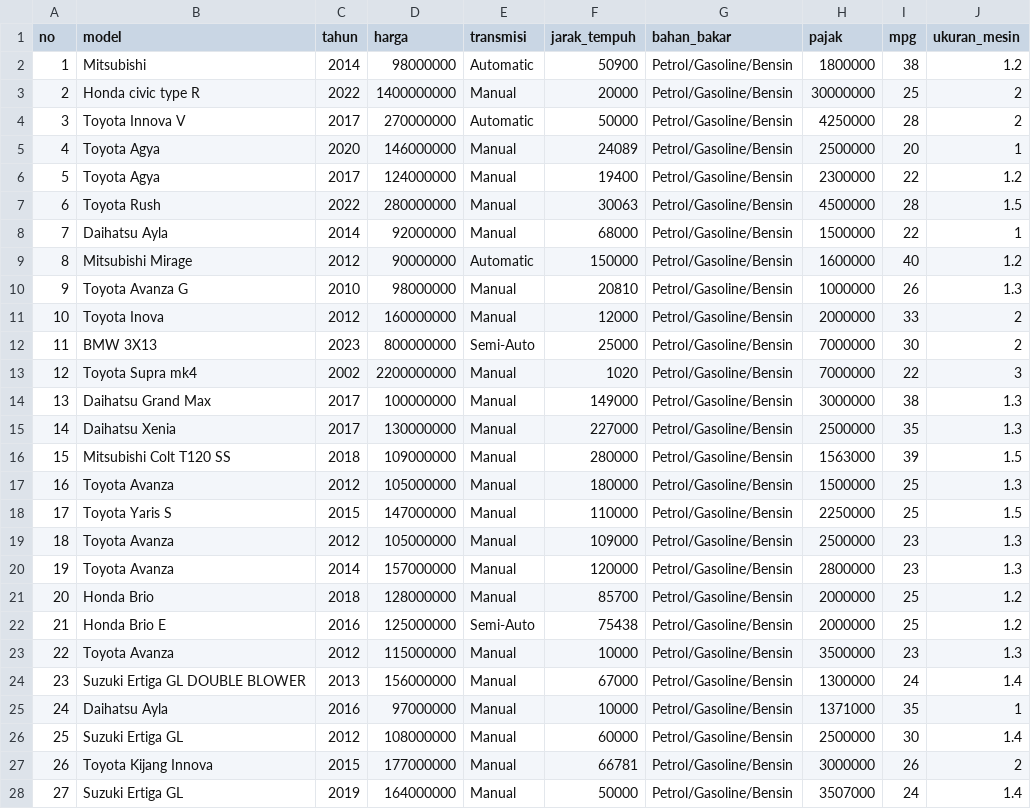
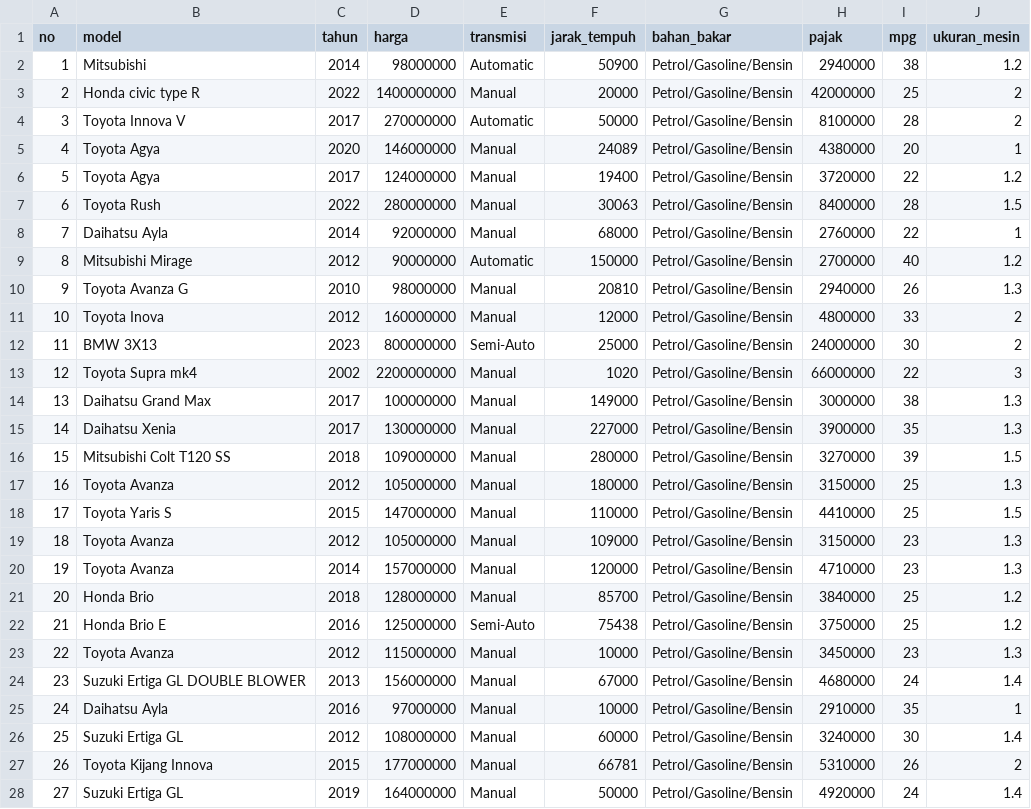
Before and after one commit to BayMx19/API_Flask_autoexpress, a CSV file: mmm.csv, drawn as a sheet; only a part is shown; the diff covers the shown part only.

Commit message:
Edited Final KNN Model

```diff
--- a/mmm.csv
+++ b/mmm.csv
@@ -1,28 +1,28 @@
 no,model,tahun,harga,transmisi,jarak_tempuh,bahan_bakar,pajak,mpg,ukuran_mesin
-1,Mitsubishi,2014,98000000,Automatic,50900,Petrol/Gasoline/Bensin,1800000,38,1.2
-2,Honda civic type R,2022,1400000000,Manual,20000,Petrol/Gasoline/Bensin,30000000,25,2
-3,Toyota Innova V,2017,270000000,Automatic,50000,Petrol/Gasoline/Bensin,4250000,28,2
-4,Toyota Agya,2020,146000000,Manual,24089,Petrol/Gasoline/Bensin,2500000,20,1
-5,Toyota Agya,2017,124000000,Manual,19400,Petrol/Gasoline/Bensin,2300000,22,1.2
-6,Toyota Rush,2022,280000000,Manual,30063,Petrol/Gasoline/Bensin,4500000,28,1.5
-7,Daihatsu Ayla,2014,92000000,Manual,68000,Petrol/Gasoline/Bensin,1500000,22,1
-8,Mitsubishi Mirage,2012,90000000,Automatic,150000,Petrol/Gasoline/Bensin,1600000,40,1.2
-9,Toyota Avanza G,2010,98000000,Manual,20810,Petrol/Gasoline/Bensin,1000000,26,1.3
-10,Toyota Inova,2012,160000000,Manual,12000,Petrol/Gasoline/Bensin,2000000,33,2
-11,BMW 3X13,2023,800000000,Semi-Auto,25000,Petrol/Gasoline/Bensin,7000000,30,2
-12,Toyota Supra mk4,2002,2200000000,Manual,1020,Petrol/Gasoline/Bensin,7000000,22,3
+1,Mitsubishi,2014,98000000,Automatic,50900,Petrol/Gasoline/Bensin,2940000,38,1.2
+2,Honda civic type R,2022,1400000000,Manual,20000,Petrol/Gasoline/Bensin,42000000,25,2
+3,Toyota Innova V,2017,270000000,Automatic,50000,Petrol/Gasoline/Bensin,8100000,28,2
+4,Toyota Agya,2020,146000000,Manual,24089,Petrol/Gasoline/Bensin,4380000,20,1
+5,Toyota Agya,2017,124000000,Manual,19400,Petrol/Gasoline/Bensin,3720000,22,1.2
+6,Toyota Rush,2022,280000000,Manual,30063,Petrol/Gasoline/Bensin,8400000,28,1.5
+7,Daihatsu Ayla,2014,92000000,Manual,68000,Petrol/Gasoline/Bensin,2760000,22,1
+8,Mitsubishi Mirage,2012,90000000,Automatic,150000,Petrol/Gasoline/Bensin,2700000,40,1.2
+9,Toyota Avanza G,2010,98000000,Manual,20810,Petrol/Gasoline/Bensin,2940000,26,1.3
+10,Toyota Inova,2012,160000000,Manual,12000,Petrol/Gasoline/Bensin,4800000,33,2
+11,BMW 3X13,2023,800000000,Semi-Auto,25000,Petrol/Gasoline/Bensin,24000000,30,2
+12,Toyota Supra mk4,2002,2200000000,Manual,1020,Petrol/Gasoline/Bensin,66000000,22,3
 13,Daihatsu Grand Max,2017,100000000,Manual,149000,Petrol/Gasoline/Bensin,3000000,38,1.3
-14,Daihatsu Xenia ,2017,130000000,Manual,227000,Petrol/Gasoline/Bensin,2500000,35,1.3
-15,Mitsubishi Colt T120 SS,2018,109000000,Manual,280000,Petrol/Gasoline/Bensin,1563000,39,1.5
-16,Toyota Avanza ,2012,105000000,Manual,180000,Petrol/Gasoline/Bensin,1500000,25,1.3
-17,Toyota Yaris S,2015,147000000,Manual,110000,Petrol/Gasoline/Bensin,2250000,25,1.5
-18,Toyota Avanza,2012,105000000,Manual,109000,Petrol/Gasoline/Bensin,2500000,23,1.3
-19,Toyota Avanza,2014,157000000,Manual,120000,Petrol/Gasoline/Bensin,2800000,23,1.3
-20,Honda Brio,2018,128000000,Manual,85700,Petrol/Gasoline/Bensin,2000000,25,1.2
-21,Honda Brio E,2016,125000000,Semi-Auto,75438,Petrol/Gasoline/Bensin,2000000,25,1.2
-22,Toyota Avanza,2012,115000000,Manual,10000,Petrol/Gasoline/Bensin,3500000,23,1.3
-23,Suzuki Ertiga GL DOUBLE BLOWER,2013,156000000,Manual,67000,Petrol/Gasoline/Bensin,1300000,24,1.4
-24,Daihatsu Ayla,2016,97000000,Manual,10000,Petrol/Gasoline/Bensin,1371000,35,1
-25,Suzuki Ertiga GL ,2012,108000000,Manual,60000,Petrol/Gasoline/Bensin,2500000,30,1.4
-26,Toyota Kijang Innova,2015,177000000,Manual,66781,Petrol/Gasoline/Bensin,3000000,26,2
-27,Suzuki Ertiga GL,2019,164000000,Manual,50000,Petrol/Gasoline/Bensin,3507000,24,1.4
+14,Daihatsu Xenia ,2017,130000000,Manual,227000,Petrol/Gasoline/Bensin,3900000,35,1.3
+15,Mitsubishi Colt T120 SS,2018,109000000,Manual,280000,Petrol/Gasoline/Bensin,3270000,39,1.5
+16,Toyota Avanza ,2012,105000000,Manual,180000,Petrol/Gasoline/Bensin,3150000,25,1.3
+17,Toyota Yaris S,2015,147000000,Manual,110000,Petrol/Gasoline/Bensin,4410000,25,1.5
+18,Toyota Avanza,2012,105000000,Manual,109000,Petrol/Gasoline/Bensin,3150000,23,1.3
+19,Toyota Avanza,2014,157000000,Manual,120000,Petrol/Gasoline/Bensin,4710000,23,1.3
+20,Honda Brio,2018,128000000,Manual,85700,Petrol/Gasoline/Bensin,3840000,25,1.2
+21,Honda Brio E,2016,125000000,Semi-Auto,75438,Petrol/Gasoline/Bensin,3750000,25,1.2
+22,Toyota Avanza,2012,115000000,Manual,10000,Petrol/Gasoline/Bensin,3450000,23,1.3
+23,Suzuki Ertiga GL DOUBLE BLOWER,2013,156000000,Manual,67000,Petrol/Gasoline/Bensin,4680000,24,1.4
+24,Daihatsu Ayla,2016,97000000,Manual,10000,Petrol/Gasoline/Bensin,2910000,35,1
+25,Suzuki Ertiga GL ,2012,108000000,Manual,60000,Petrol/Gasoline/Bensin,3240000,30,1.4
+26,Toyota Kijang Innova,2015,177000000,Manual,66781,Petrol/Gasoline/Bensin,5310000,26,2
+27,Suzuki Ertiga GL,2019,164000000,Manual,50000,Petrol/Gasoline/Bensin,4920000,24,1.4
```
Also changed, not shown: 133 edited cells elsewhere in this file, 1 other file.
